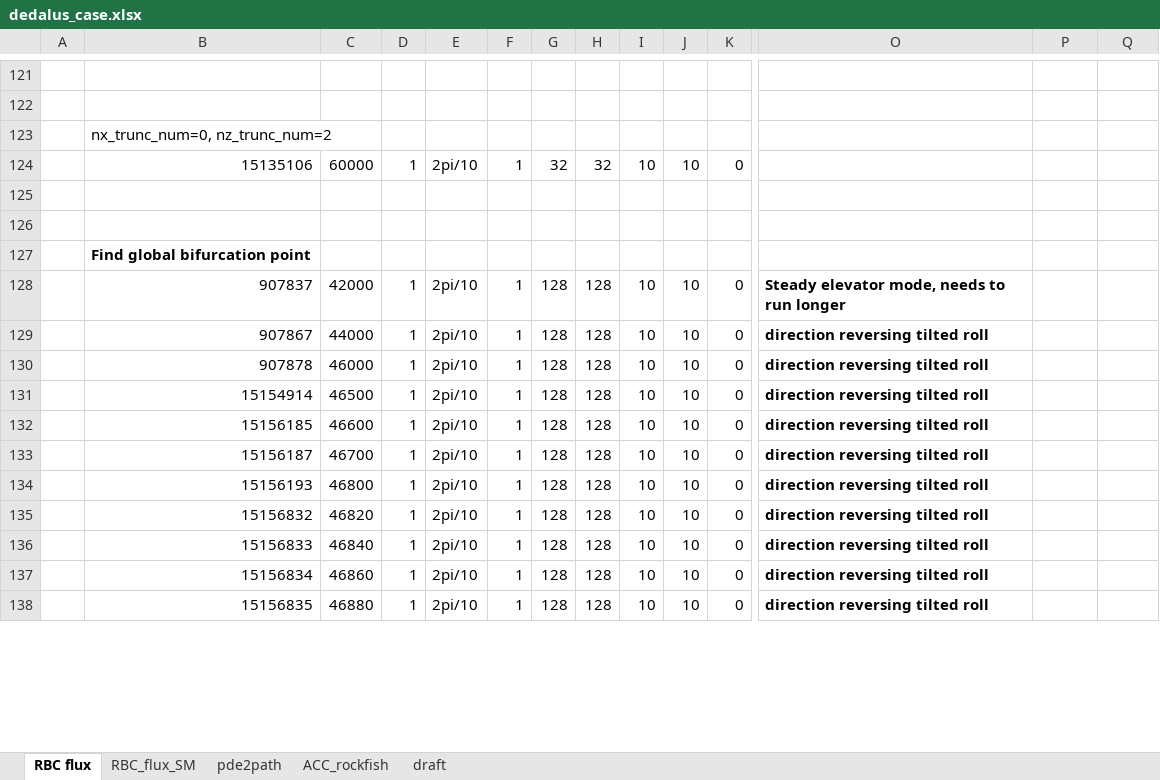
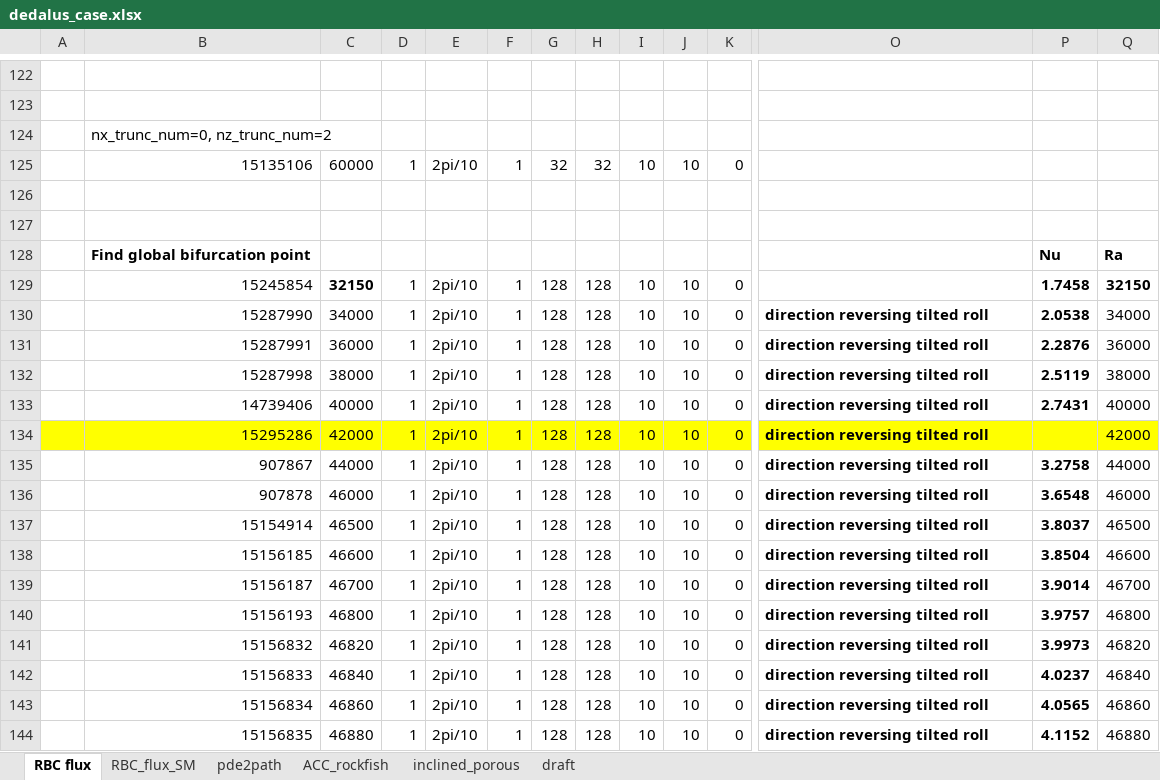
Before and after one commit to cliu124/dedalus_main, an Excel workbook: dedalus_case.xlsx, sheet RBC flux, drawn as a sheet; only a part is shown, gaps mark what is left out; values as stored, in another font and other column widths than the file's, no borders; addresses are those after the commit; rows hold the shown columns only; the diff covers the shown part only; the diff names each change by its address in the sheet, - before the commit and + after, or states it on an @@ line.

```diff
--- a/dedalus_case.xlsx (sheet RBC flux)
+++ b/dedalus_case.xlsx (sheet RBC flux)
+sheet tab: inclined_porous
-P128: (empty)
+P128: Nu
-Q128: (empty)
+Q128: Ra
+row 129:  | 15245854 | 32150 | 1 | 2pi/10 | 1 | 128 | 128 | 10 | 10 | 0 |  | 1.7458 | 32150
+row 130:  | 15287990 | 34000 | 1 | 2pi/10 | 1 | 128 | 128 | 10 | 10 | 0 | direction reversing tilted roll | 2.0538 | 34000
+row 131:  | 15287991 | 36000 | 1 | 2pi/10 | 1 | 128 | 128 | 10 | 10 | 0 | direction reversing tilted roll | 2.2876 | 36000
+row 132:  | 15287998 | 38000 | 1 | 2pi/10 | 1 | 128 | 128 | 10 | 10 | 0 | direction reversing tilted roll | 2.5119 | 38000
+row 133:  | 14739406 | 40000 | 1 | 2pi/10 | 1 | 128 | 128 | 10 | 10 | 0 | direction reversing tilted roll | 2.7431 | 40000
-A134:Q134 fill: none
+A134:Q134 fill: #FFFF00
-B134: 907837
+B134: 15295286
-O134: Steady elevator mode, needs to run longer
+O134: direction reversing tilted roll
-Q134: (empty)
+Q134: 42000
-P135: (empty)
+P135: 3.2758
-Q135: (empty)
+Q135: 44000
-P136: (empty)
+P136: 3.6548
-Q136: (empty)
+Q136: 46000
-P137: (empty)
+P137: 3.8037
-Q137: (empty)
+Q137: 46500
-P138: (empty)
+P138: 3.8504
-Q138: (empty)
+Q138: 46600
-P139: (empty)
+P139: 3.9014
-Q139: (empty)
+Q139: 46700
-P140: (empty)
+P140: 3.9757
-Q140: (empty)
+Q140: 46800
-P141: (empty)
+P141: 3.9973
-Q141: (empty)
+Q141: 46820
-P142: (empty)
+P142: 4.0237
-Q142: (empty)
+Q142: 46840
-P143: (empty)
+P143: 4.0565
-Q143: (empty)
+Q143: 46860
-P144: (empty)
+P144: 4.1152
-Q144: (empty)
+Q144: 46880
```
Also changed, not shown: 2 added rows, 12 edited cells and cell formats elsewhere in this sheet, sheet RBC_flux_SM, 8 other files.
